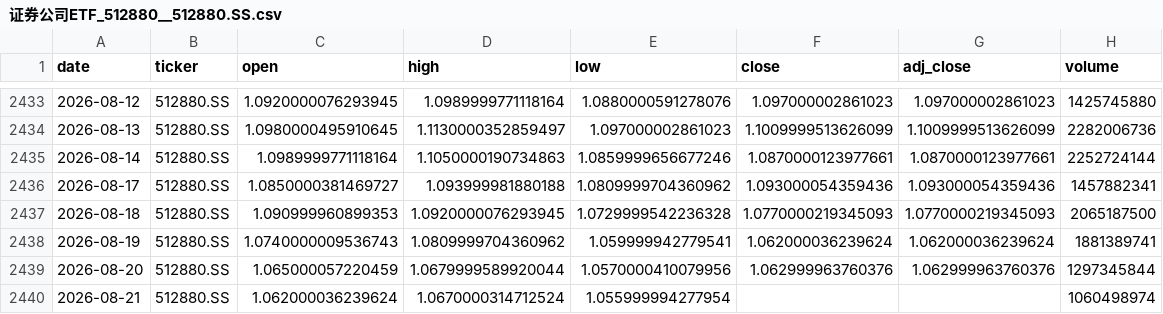
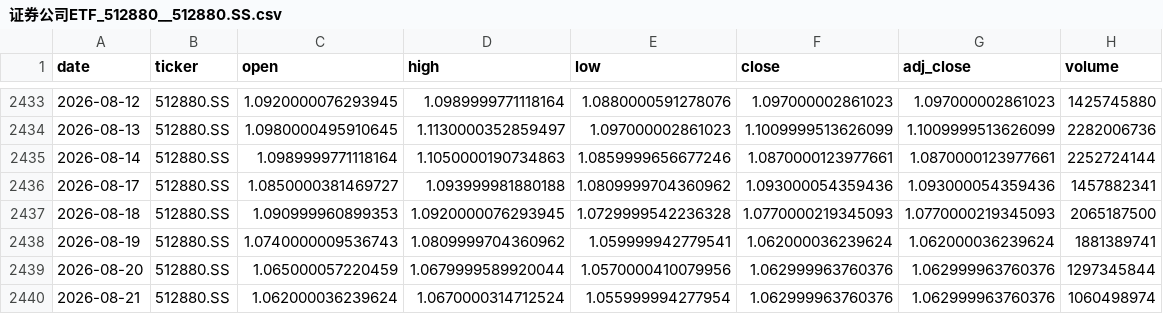
Before and after one commit to zid036116-ship-it/-, a CSV file: market_data/证券公司ETF_512880__512880.SS.csv, drawn as a sheet; only a part is shown, gaps mark what is left out.

```diff
--- a/market_data/证券公司ETF_512880__512880.SS.csv
+++ b/market_data/证券公司ETF_512880__512880.SS.csv
@@ -2439,2 +2439,2 @@
 2026-08-20,512880.SS,1.065000057220459,1.0679999589920044,1.0570000410079956,1.062999963760376,1.062999963760376,1297345844
-2026-08-21,512880.SS,1.062000036239624,1.0670000314712524,1.055999994277954,,,1060498974
+2026-08-21,512880.SS,1.062000036239624,1.0670000314712524,1.055999994277954,1.062999963760376,1.062999963760376,1060498974
```
Also changed, not shown: docs/market_data/恒生医疗ETF_华夏__3067.HK.csv, market_data/华安黄金ETF_518880__518880.SS.csv, 1 other file.
